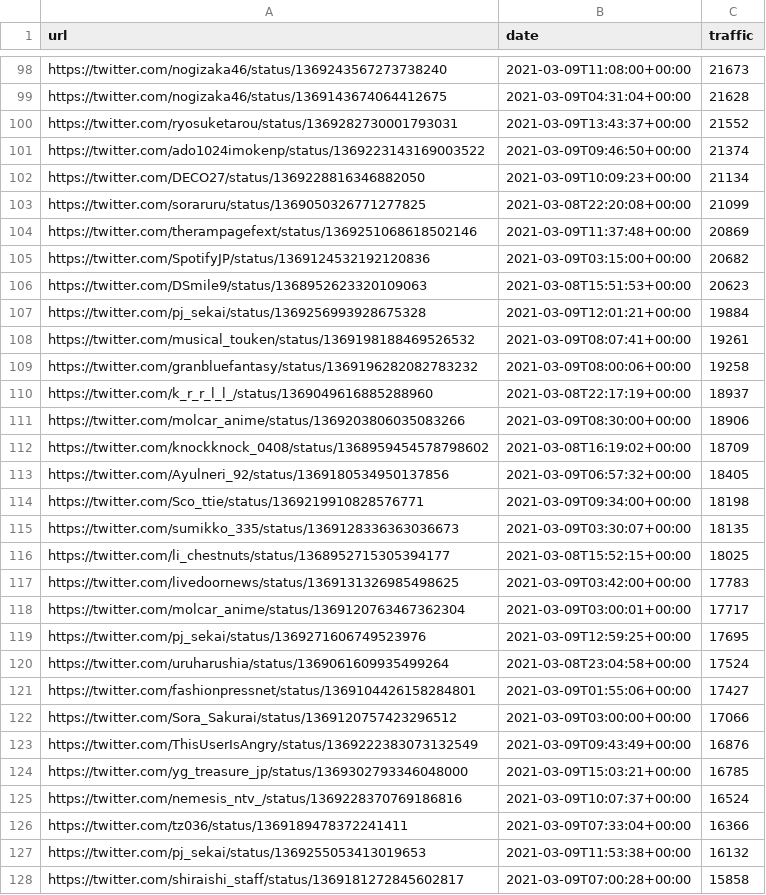
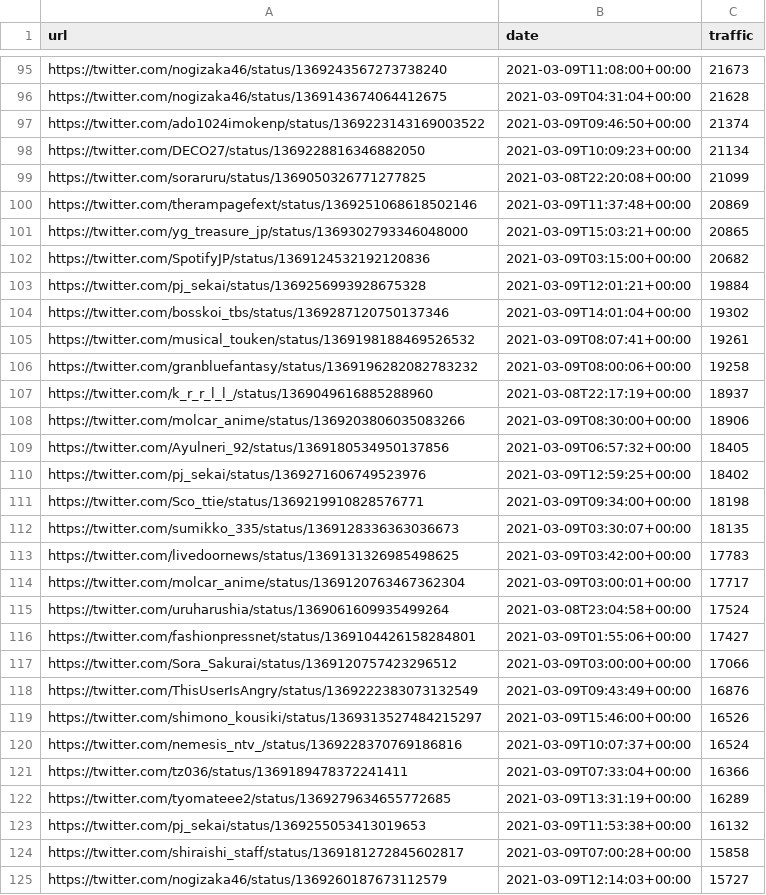
Before and after one commit to cross-internet/api, a CSV file: public/article.csv, drawn as a sheet; only a part is shown, gaps mark what is left out; the shorter side is filled out with more unchanged rows; removed rows and columns are numbered as before the commit, all else as after; the diff covers the shown part only; the diff names each change by its address in the sheet, - before the commit and + after, or states it on an @@ line.

```diff
--- a/public/article.csv
+++ b/public/article.csv
-row 100: https://twitter.com/ryosuketarou/status/1369282730001793031 | 2021-03-09T13:43:37+00:00 | 21552
+row 101: https://twitter.com/yg_treasure_jp/status/1369302793346048000 | 2021-03-09T15:03:21+00:00 | 20865
-row 106: https://twitter.com/DSmile9/status/1368952623320109063 | 2021-03-08T15:51:53+00:00 | 20623
+row 104: https://twitter.com/bosskoi_tbs/status/1369287120750137346 | 2021-03-09T14:01:04+00:00 | 19302
-row 112: https://twitter.com/knockknock_0408/status/1368959454578798602 | 2021-03-08T16:19:02+00:00 | 18709
+row 110: https://twitter.com/pj_sekai/status/1369271606749523976 | 2021-03-09T12:59:25+00:00 | 18402
-row 116: https://twitter.com/li_chestnuts/status/1368952715305394177 | 2021-03-08T15:52:15+00:00 | 18025
-row 119: https://twitter.com/pj_sekai/status/1369271606749523976 | 2021-03-09T12:59:25+00:00 | 17695
-row 124: https://twitter.com/yg_treasure_jp/status/1369302793346048000 | 2021-03-09T15:03:21+00:00 | 16785
+row 119: https://twitter.com/shimono_kousiki/status/1369313527484215297 | 2021-03-09T15:46:00+00:00 | 16526
+row 122: https://twitter.com/tyomateee2/status/1369279634655772685 | 2021-03-09T13:31:19+00:00 | 16289
```
Also changed, not shown: 18 added rows, 20 removed rows and 15 edited cells elsewhere in this file, 1 other file.
